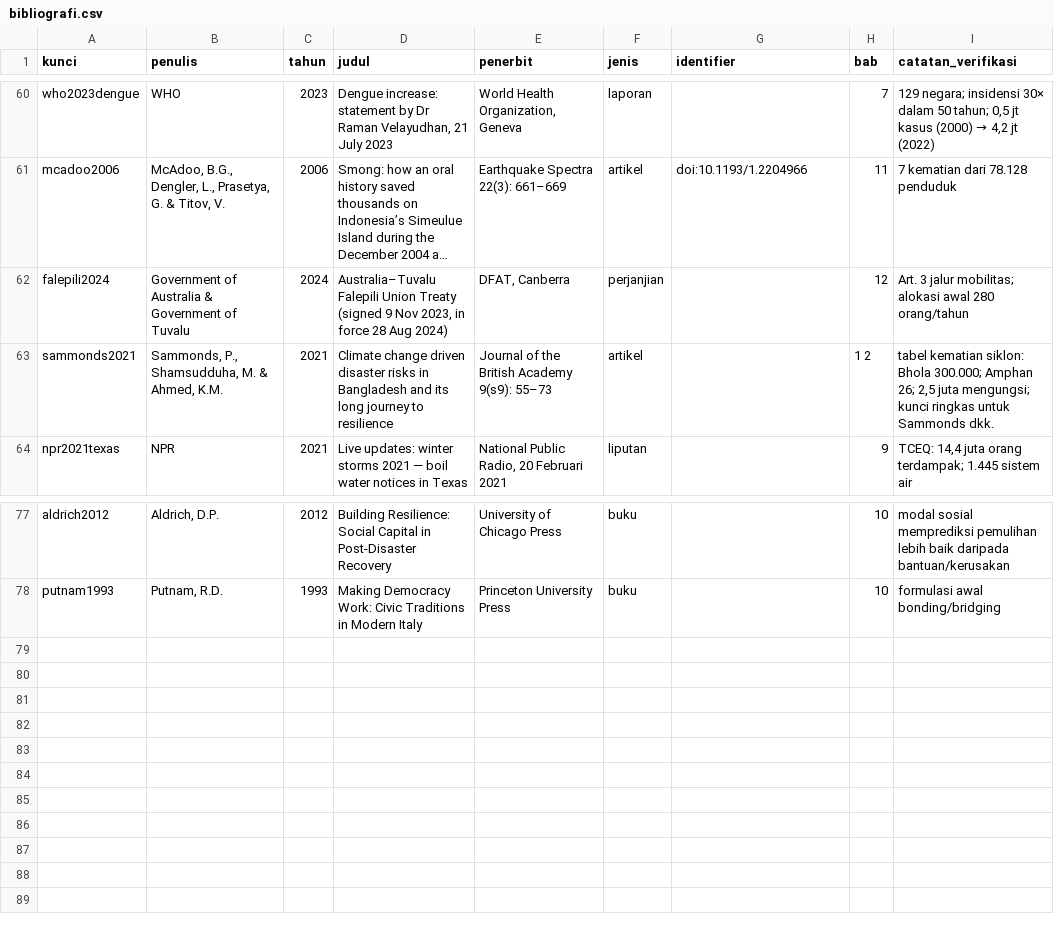
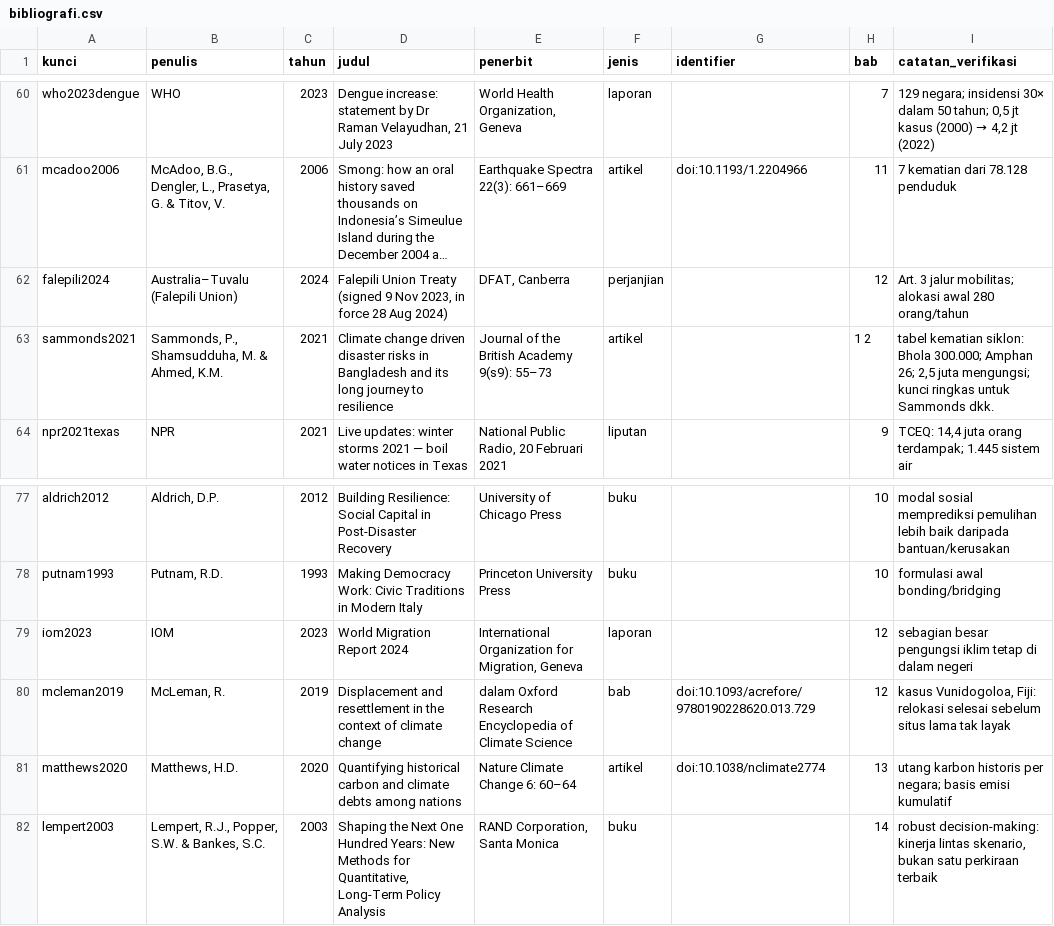
Before and after one commit to SetyoWisodo/SetyoWisodo, a CSV file: book2/reference/bibliografi.csv, drawn as a sheet; only a part is shown, gaps mark what is left out; long unchanged cells end in …; the diff names each change by its address in the sheet, - before the commit and + after, or states it on an @@ line.

Commit message:
book2 EN: bab 12-14 (displacement, keadilan, ketidakpastian)
Bagian IV selesai. 20.412 kata, 47 sumber unik, 0 yatim.

Co-authored-by: arena-agent <297053741+arena-agent@users.noreply.github.com>

```diff
--- a/book2/reference/bibliografi.csv
+++ b/book2/reference/bibliografi.csv
-B62 (penulis): Government of Australia & Government of Tuvalu
+B62 (penulis): Australia–Tuvalu (Falepili Union)
-D62 (judul): Australia–Tuvalu Falepili Union…
+D62 (judul): Falepili Union…
+row 79: iom2023 | IOM | 2023 | World Migration Report 2024 | International Organization for Migration, Geneva | laporan |  | 12 | sebagian besar pengungsi iklim tetap di dalam negeri
+row 80: mcleman2019 | McLeman, R. | 2019 | Displacement and resettlement in the context of climate change | dalam Oxford Research Encyclopedia of Climate Science | bab | doi:10.1093/acrefore/9780190228620.013.729 | 12 | kasus Vunidogoloa, Fiji: relokasi selesai sebelum situs lama tak layak
+row 81: matthews2020 | Matthews, H.D. | 2020 | Quantifying historical carbon and climate debts among nations | Nature Climate Change 6: 60–64 | artikel | doi:10.1038/nclimate2774 | 13 | utang karbon historis per negara; basis emisi kumulatif
+row 82: lempert2003 | Lempert, R.J., Popper, S.W. & Bankes, S.C. | 2003 | Shaping the Next One Hundred Years: New Methods for Quantitative, Long-Term Policy Analysis | RAND Corporation, Santa Monica | buku |  | 14 | robust decision-making: kinerja lintas skenario, bukan satu perkiraan terbaik
```
Also changed, not shown: 5 other files.
